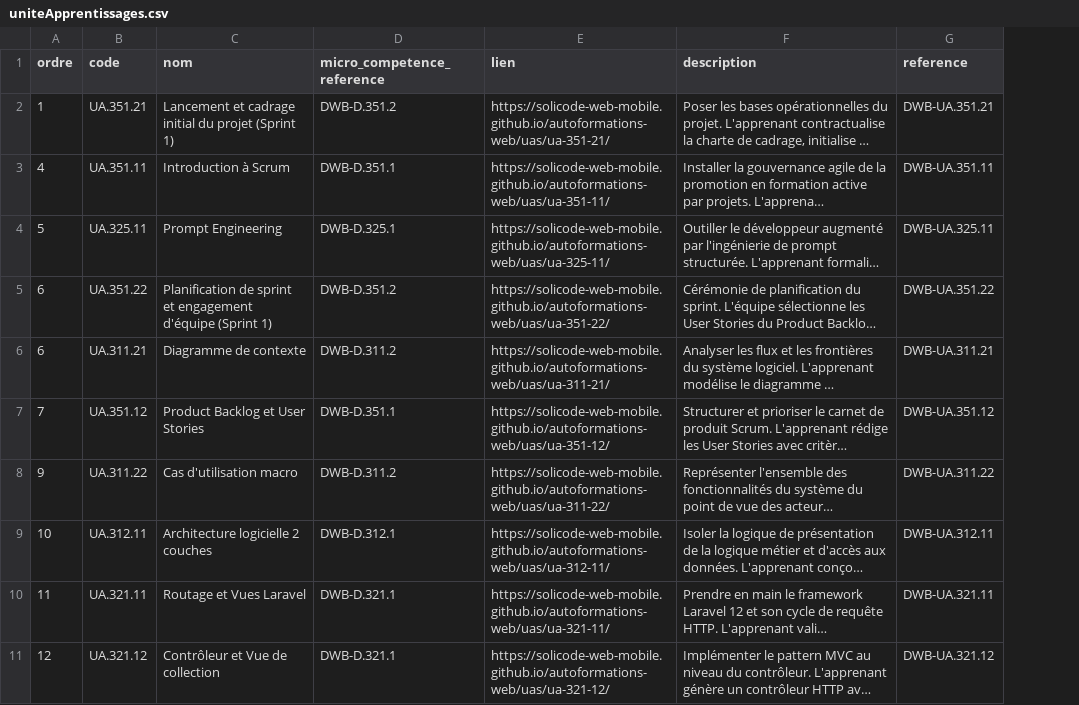
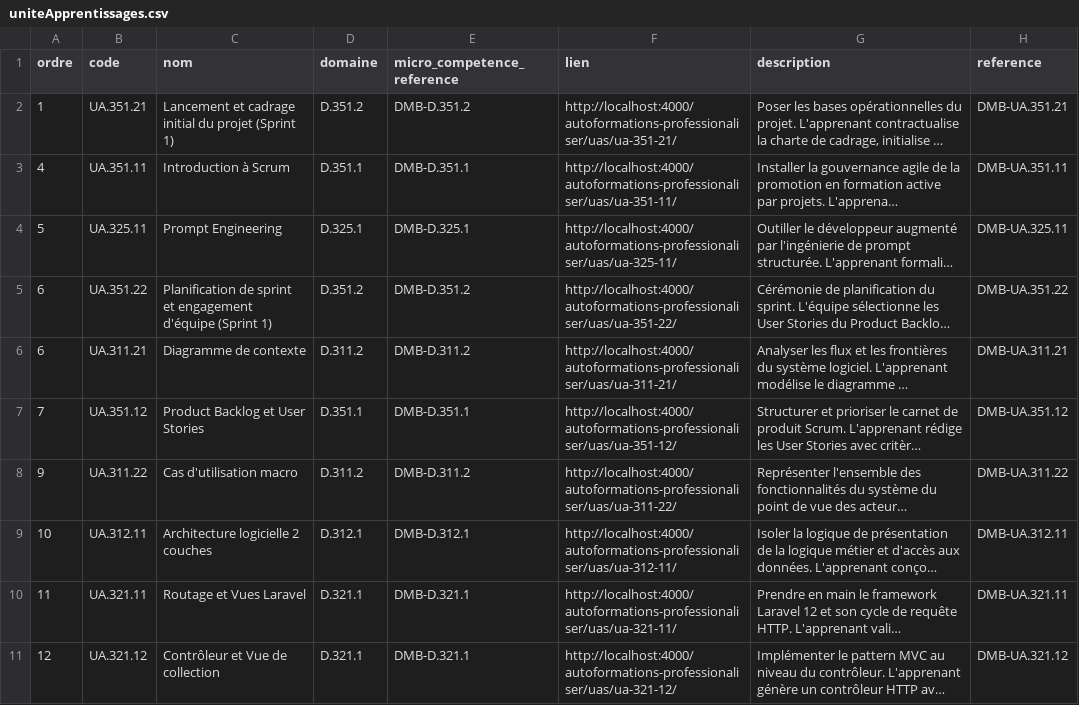
Before and after one commit to solicode-lms/app, a CSV file: deploy/imports/sessions/mobile/uniteApprentissages.csv, drawn as a sheet; only a part is shown; long unchanged cells end in …; addresses are those after the commit; the diff covers the shown part only; the diff names each change by its address in the sheet, - before the commit and + after, or states it on an @@ line.

```diff
--- a/deploy/imports/sessions/mobile/uniteApprentissages.csv
+++ b/deploy/imports/sessions/mobile/uniteApprentissages.csv
+column D (domaine), rows 2-11: D.351.2 | D.351.1 | D.325.1 | D.351.2 | D.311.2 | D.351.1 | D.311.2 | D.312.1 | D.321.1 | D.321.1
-E2 (micro_competence_reference): DWB-D.351.2
+E2 (micro_competence_reference): DMB-D.351.2
-F2 (lien): https://solicode-web-mobile.github.io/autoformations-web/uas/ua-351-21/
+F2 (lien): http://localhost:4000/autoformations-professionaliser/uas/ua-351-21/
-H2 (reference): DWB-UA.351.21
+H2 (reference): DMB-UA.351.21
-E3 (micro_competence_reference): DWB-D.351.1
+E3 (micro_competence_reference): DMB-D.351.1
-F3 (lien): https://solicode-web-mobile.github.io/autoformations-web/uas/ua-351-11/
+F3 (lien): http://localhost:4000/autoformations-professionaliser/uas/ua-351-11/
-H3 (reference): DWB-UA.351.11
+H3 (reference): DMB-UA.351.11
-E4 (micro_competence_reference): DWB-D.325.1
+E4 (micro_competence_reference): DMB-D.325.1
-F4 (lien): https://solicode-web-mobile.github.io/autoformations-web/uas/ua-325-11/
+F4 (lien): http://localhost:4000/autoformations-professionaliser/uas/ua-325-11/
-H4 (reference): DWB-UA.325.11
+H4 (reference): DMB-UA.325.11
-E5 (micro_competence_reference): DWB-D.351.2
+E5 (micro_competence_reference): DMB-D.351.2
-F5 (lien): https://solicode-web-mobile.github.io/autoformations-web/uas/ua-351-22/
+F5 (lien): http://localhost:4000/autoformations-professionaliser/uas/ua-351-22/
-H5 (reference): DWB-UA.351.22
+H5 (reference): DMB-UA.351.22
-E6 (micro_competence_reference): DWB-D.311.2
+E6 (micro_competence_reference): DMB-D.311.2
-F6 (lien): https://solicode-web-mobile.github.io/autoformations-web/uas/ua-311-21/
+F6 (lien): http://localhost:4000/autoformations-professionaliser/uas/ua-311-21/
-H6 (reference): DWB-UA.311.21
+H6 (reference): DMB-UA.311.21
-E7 (micro_competence_reference): DWB-D.351.1
+E7 (micro_competence_reference): DMB-D.351.1
-F7 (lien): https://solicode-web-mobile.github.io/autoformations-web/uas/ua-351-12/
+F7 (lien): http://localhost:4000/autoformations-professionaliser/uas/ua-351-12/
-H7 (reference): DWB-UA.351.12
+H7 (reference): DMB-UA.351.12
-E8 (micro_competence_reference): DWB-D.311.2
+E8 (micro_competence_reference): DMB-D.311.2
-F8 (lien): https://solicode-web-mobile.github.io/autoformations-web/uas/ua-311-22/
+F8 (lien): http://localhost:4000/autoformations-professionaliser/uas/ua-311-22/
-H8 (reference): DWB-UA.311.22
+H8 (reference): DMB-UA.311.22
-E9 (micro_competence_reference): DWB-D.312.1
+E9 (micro_competence_reference): DMB-D.312.1
-F9 (lien): https://solicode-web-mobile.github.io/autoformations-web/uas/ua-312-11/
+F9 (lien): http://localhost:4000/autoformations-professionaliser/uas/ua-312-11/
-H9 (reference): DWB-UA.312.11
+H9 (reference): DMB-UA.312.11
-E10:E11 (micro_competence_reference): DWB-D.321.1
+E10:E11 (micro_competence_reference): DMB-D.321.1
-F10 (lien): https://solicode-web-mobile.github.io/autoformations-web/uas/ua-321-11/
+F10 (lien): http://localhost:4000/autoformations-professionaliser/uas/ua-321-11/
-H10 (reference): DWB-UA.321.11
+H10 (reference): DMB-UA.321.11
-F11 (lien): https://solicode-web-mobile.github.io/autoformations-web/uas/ua-321-12/
+F11 (lien): http://localhost:4000/autoformations-professionaliser/uas/ua-321-12/
-H11 (reference): DWB-UA.321.12
+H11 (reference): DMB-UA.321.12
```
Also changed, not shown: 6 edited cells elsewhere in this file, deploy/imports/sessions/mobile/alignementUa.csv, deploy/imports/sessions/mobile/chapitres.csv, 5 other files.
